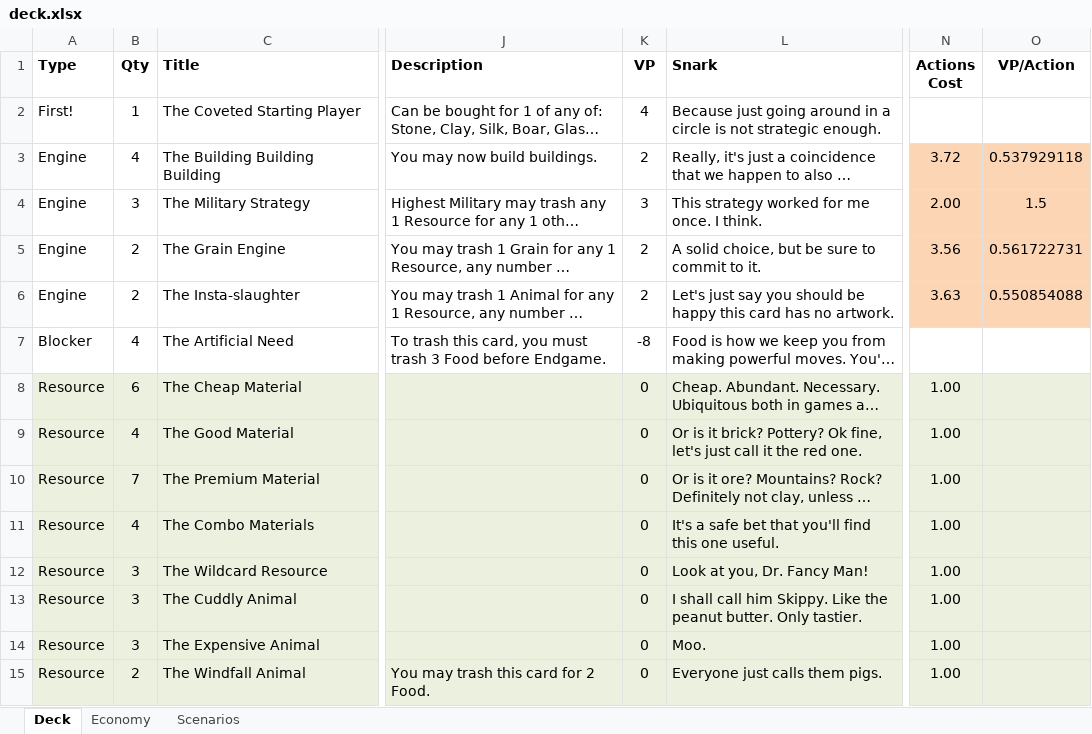
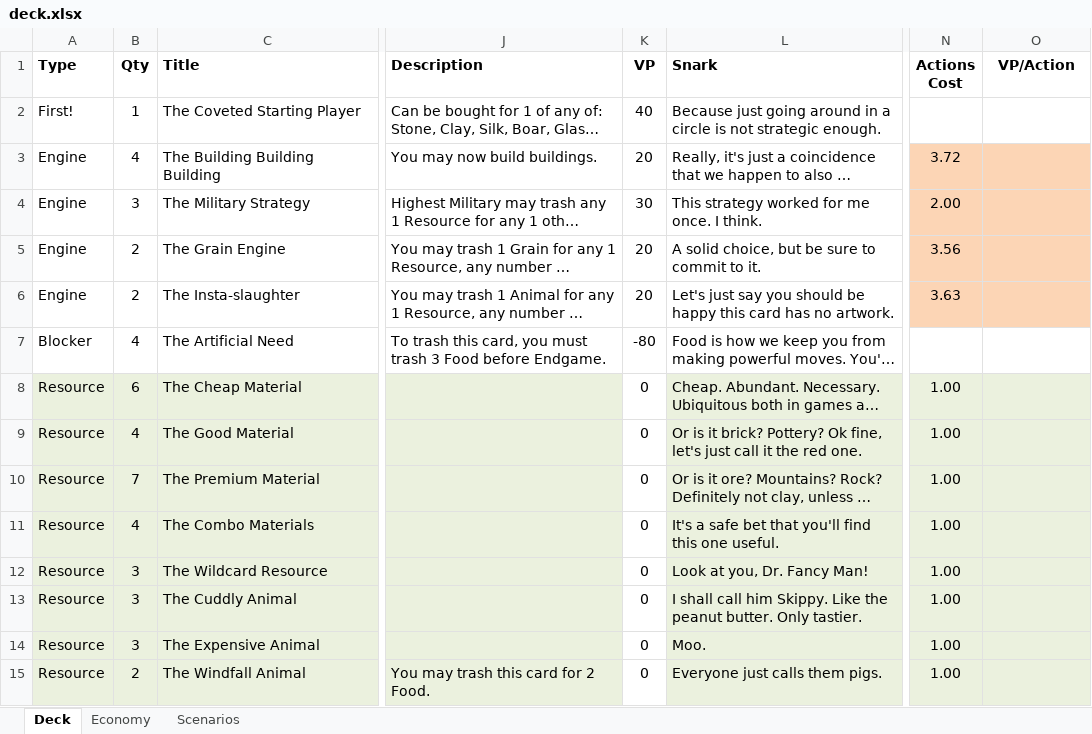
Before and after one commit to andymeneely/victory-point-salad, an Excel workbook: data/deck.xlsx, sheet Deck, drawn as a sheet; only a part is shown, gaps mark what is left out; long unchanged cells end in …; values as stored, in another font and other column widths than the file's, no borders; the diff covers the shown part only; the diff names each change by its address in the sheet, - before the commit and + after, or states it on an @@ line.

```diff
--- a/data/deck.xlsx (sheet Deck)
+++ b/data/deck.xlsx (sheet Deck)
-K2 (VP): 4
+K2 (VP): 40
-K3 (VP): 2
+K3 (VP): 20
-O3 (VP/Action): 0.537929118
+O3 (VP/Action): (empty)
-K4 (VP): 3
+K4 (VP): 30
-O4 (VP/Action): 1.5
+O4 (VP/Action): (empty)
-K5:K6 (VP): 2
+K5:K6 (VP): 20
-O5 (VP/Action): 0.561722731
+O5 (VP/Action): (empty)
-O6 (VP/Action): 0.550854088
+O6 (VP/Action): (empty)
-K7 (VP): -8
+K7 (VP): -80
-K8:K15 fill: #EBF1DE
+K8:K15 fill: none
```
Also changed, not shown: 58 edited cells and cell formats elsewhere in this sheet, sheet Scenarios, formulas that keep their value, 4 other files.
